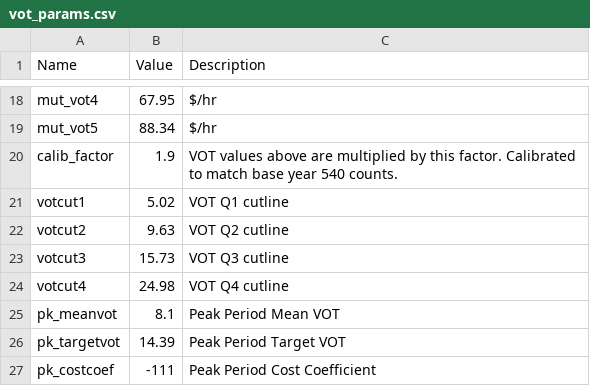
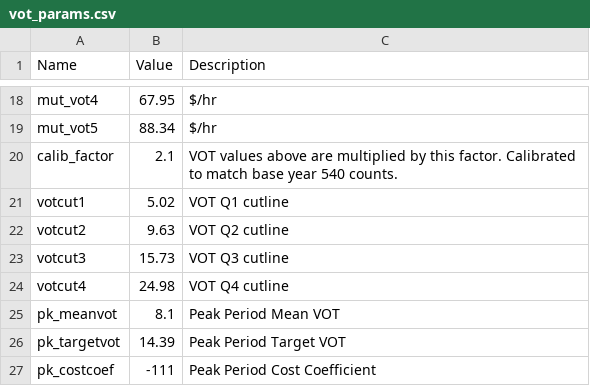
Before and after one commit to Triangle-Modeling-and-Analytics/TRMG2, a CSV file: master/assignment/vot_params.csv, drawn as a sheet; only a part is shown, gaps mark what is left out.

```diff
--- a/master/assignment/vot_params.csv
+++ b/master/assignment/vot_params.csv
@@ -19,3 +19,3 @@ mut_vot4,67.95,$/hr
 mut_vot5,88.34,$/hr
-calib_factor,1.9,VOT values above are multiplied by this factor. Calibrated to match base year 540 counts.
+calib_factor,2.1,VOT values above are multiplied by this factor. Calibrated to match base year 540 counts.
 votcut1,5.02,VOT Q1 cutline
```
Also changed, not shown: 8 other files.
